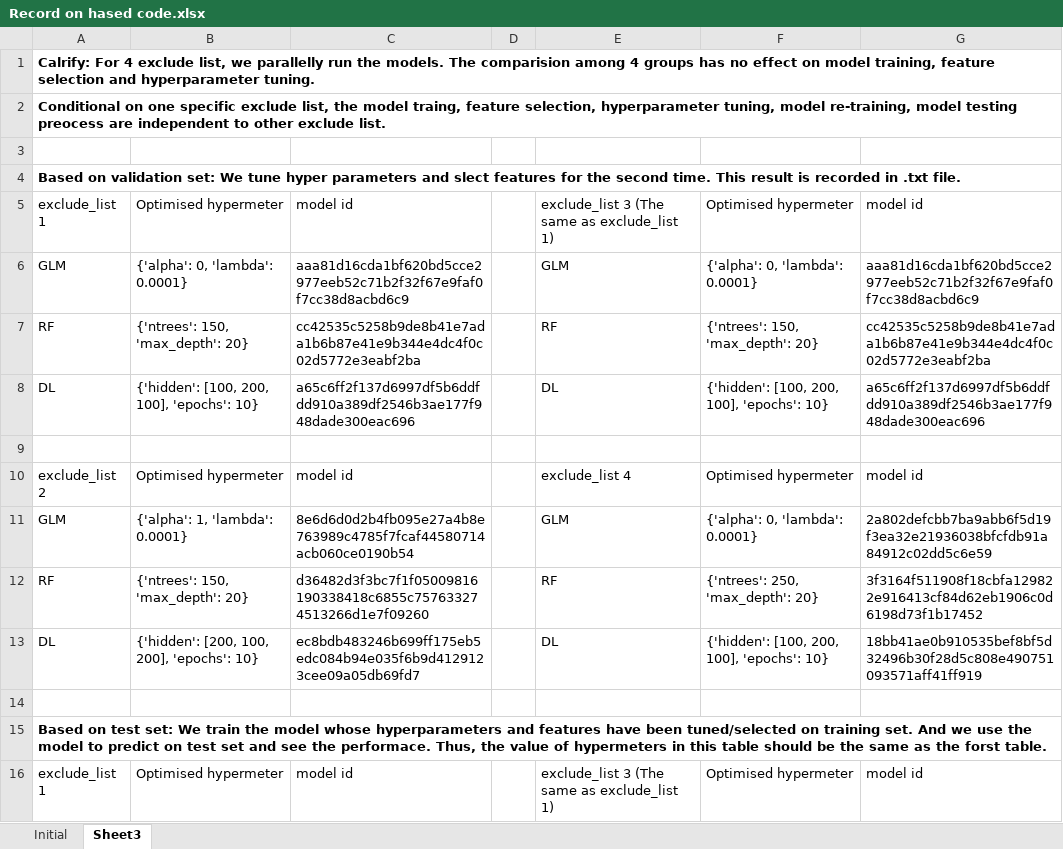
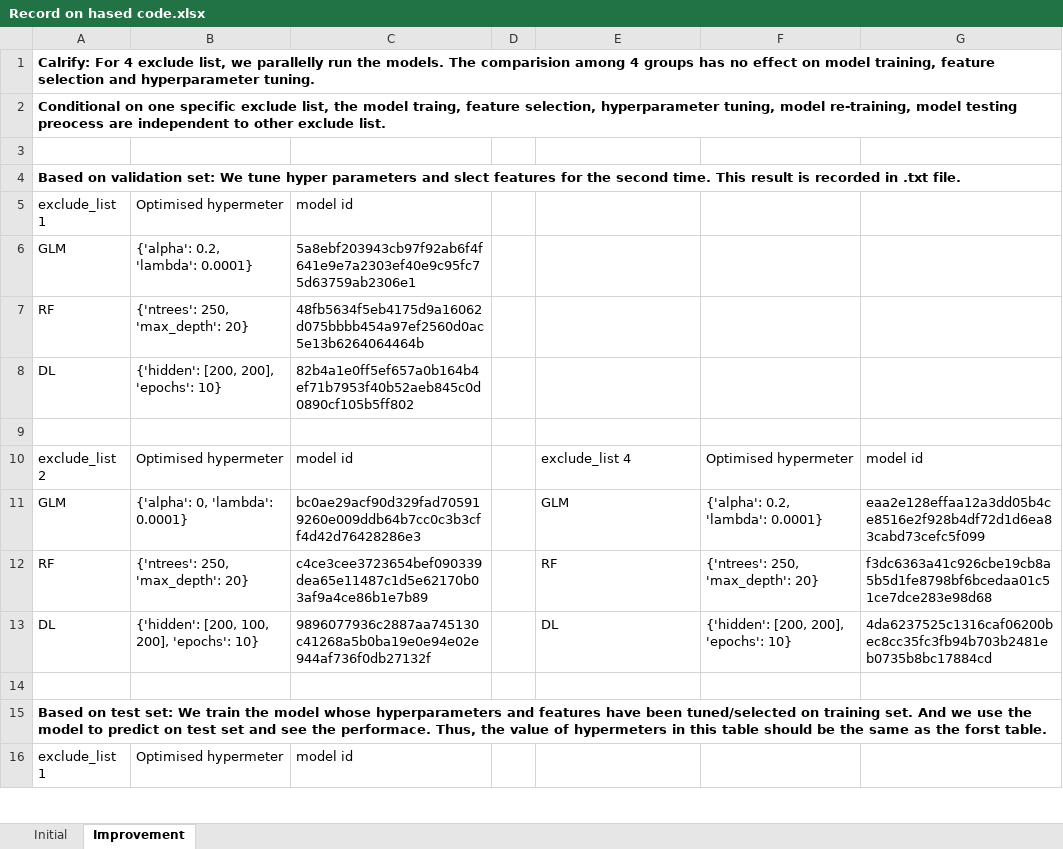
Before and after one commit to josterri/p2p-model-bondora, an Excel workbook: graph/Record on hased code.xlsx, sheet Improvement, drawn as a sheet; only a part is shown; values as stored, in another font and other column widths than the file's, no borders; the diff covers the shown part only; the diff names each change by its address in the sheet, - before the commit and + after, or states it on an @@ line.

Commit message:
final improvement according to Tom's point

```diff
--- a/graph/Record on hased code.xlsx (sheet Improvement)
+++ b/graph/Record on hased code.xlsx (sheet Improvement)
-sheet tab: Sheet3
+sheet tab: Improvement
-E5: exclude_list 3 (The same as exclude_list 1)
+E5: (empty)
-F5: Optimised hypermeter
+F5: (empty)
-G5: model id
+G5: (empty)
-B6: {'alpha': 0, 'lambda': 0.0001}
+B6: {'alpha': 0.2, 'lambda': 0.0001}
-C6: aaa81d16cda1bf620bd5cce2977eeb52c71b2f32f67e9faf0f7cc38d8acbd6c9
+C6: 5a8ebf203943cb97f92ab6f4f641e9e7a2303ef40e9c95fc75d63759ab2306e1
-E6: GLM
+E6: (empty)
-F6: {'alpha': 0, 'lambda': 0.0001}
+F6: (empty)
-G6: aaa81d16cda1bf620bd5cce2977eeb52c71b2f32f67e9faf0f7cc38d8acbd6c9
+G6: (empty)
-B7: {'ntrees': 150, 'max_depth': 20}
+B7: {'ntrees': 250, 'max_depth': 20}
-C7: cc42535c5258b9de8b41e7ada1b6b87e41e9b344e4dc4f0c02d5772e3eabf2ba
+C7: 48fb5634f5eb4175d9a16062d075bbbb454a97ef2560d0ac5e13b6264064464b
-E7: RF
+E7: (empty)
-F7: {'ntrees': 150, 'max_depth': 20}
+F7: (empty)
-G7: cc42535c5258b9de8b41e7ada1b6b87e41e9b344e4dc4f0c02d5772e3eabf2ba
+G7: (empty)
-B8: {'hidden': [100, 200, 100], 'epochs': 10}
+B8: {'hidden': [200, 200], 'epochs': 10}
-C8: a65c6ff2f137d6997df5b6ddfdd910a389df2546b3ae177f948dade300eac696
+C8: 82b4a1e0ff5ef657a0b164b4ef71b7953f40b52aeb845c0d0890cf105b5ff802
-E8: DL
+E8: (empty)
-F8: {'hidden': [100, 200, 100], 'epochs': 10}
+F8: (empty)
-G8: a65c6ff2f137d6997df5b6ddfdd910a389df2546b3ae177f948dade300eac696
+G8: (empty)
-B11: {'alpha': 1, 'lambda': 0.0001}
+B11: {'alpha': 0, 'lambda': 0.0001}
-C11: 8e6d6d0d2b4fb095e27a4b8e763989c4785f7fcaf44580714acb060ce0190b54
+C11: bc0ae29acf90d329fad705919260e009ddb64b7cc0c3b3cff4d42d76428286e3
-F11: {'alpha': 0, 'lambda': 0.0001}
+F11: {'alpha': 0.2, 'lambda': 0.0001}
-G11: 2a802defcbb7ba9abb6f5d19f3ea32e21936038bfcfdb91a84912c02dd5c6e59
+G11: eaa2e128effaa12a3dd05b4ce8516e2f928b4df72d1d6ea83cabd73cefc5f099
-B12: {'ntrees': 150, 'max_depth': 20}
+B12: {'ntrees': 250, 'max_depth': 20}
-C12: d36482d3f3bc7f1f05009816190338418c6855c757633274513266d1e7f09260
+C12: c4ce3cee3723654bef090339dea65e11487c1d5e62170b03af9a4ce86b1e7b89
-G12: 3f3164f511908f18cbfa129822e916413cf84d62eb1906c0d6198d73f1b17452
+G12: f3dc6363a41c926cbe19cb8a5b5d1fe8798bf6bcedaa01c51ce7dce283e98d68
-C13: ec8bdb483246b699ff175eb5edc084b94e035f6b9d4129123cee09a05db69fd7
+C13: 9896077936c2887aa745130c41268a5b0ba19e0e94e02e944af736f0db27132f
-F13: {'hidden': [100, 200, 100], 'epochs': 10}
+F13: {'hidden': [200, 200], 'epochs': 10}
-G13: 18bb41ae0b910535bef8bf5d32496b30f28d5c808e490751093571aff41ff919
+G13: 4da6237525c1316caf06200bec8cc35fc3fb94b703b2481eb0735b8bc17884cd
-E16: exclude_list 3 (The same as exclude_list 1)
+E16: (empty)
-F16: Optimised hypermeter
+F16: (empty)
-G16: model id
+G16: (empty)
```
Also changed, not shown: 24 edited cells elsewhere in this sheet, 38 other files.
